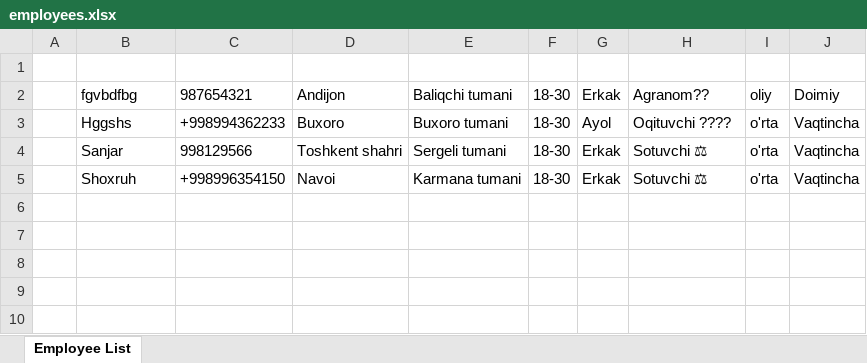
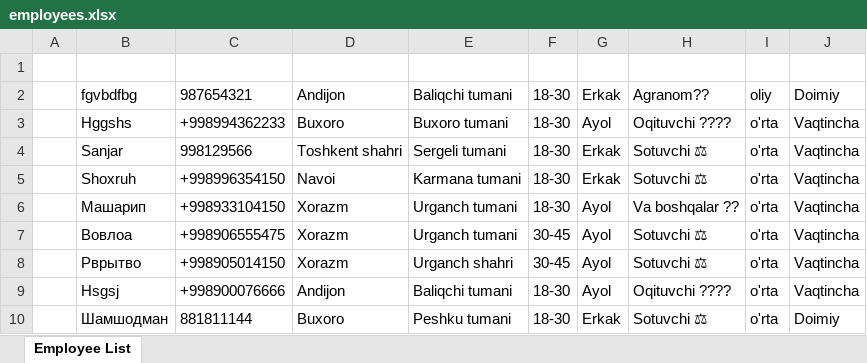
Before and after one commit to Ecolife-777/telegram_bot_amazon, an Excel workbook: src/main/resources/employees.xlsx, sheet Employee List, drawn as a sheet; values as stored, in another font and other column widths than the file's, no borders; the diff names each change by its address in the sheet, - before the commit and + after, or states it on an @@ line.

```diff
--- a/src/main/resources/employees.xlsx (sheet Employee List)
+++ b/src/main/resources/employees.xlsx (sheet Employee List)
+row 6:  | Машарип | +998933104150 | Xorazm | Urganch tumani | 18-30 | Ayol | Va boshqalar ?? | o'rta | Vaqtincha
+row 7:  | Вовлоа | +998906555475 | Xorazm | Urganch tumani | 30-45 | Ayol | Sotuvchi ⚖ | o'rta | Vaqtincha
+row 8:  | Рврытво | +998905014150 | Xorazm | Urganch shahri | 30-45 | Ayol | Sotuvchi ⚖ | o'rta | Vaqtincha
+row 9:  | Hsgsj | +998900076666 | Andijon | Baliqchi tumani | 18-30 | Ayol | Oqituvchi ??‍?? | o'rta | Vaqtincha
+row 10:  | Шамшодман | 881811144 | Buxoro | Peshku tumani | 18-30 | Erkak | Sotuvchi ⚖ | o'rta | Doimiy
```
Also changed, not shown: src/main/resources/users.xlsx, 1 other file.
